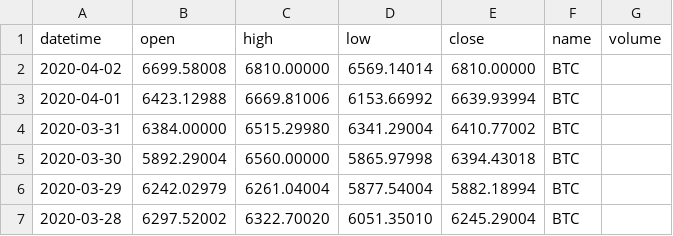
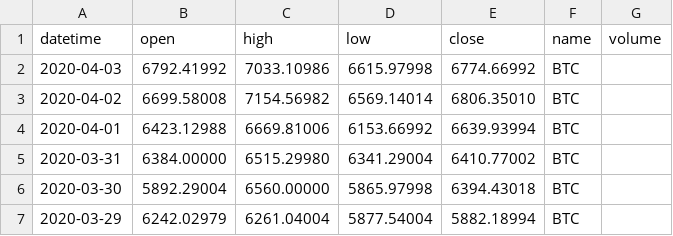
Before and after one commit to kennethtanaka/Original_Project2_Ken, a CSV file: Project2/jupyter/BTC.csv, drawn as a sheet; only a part is shown; the shorter side is filled out with more unchanged rows.

```diff
--- a/Project2/jupyter/BTC.csv
+++ b/Project2/jupyter/BTC.csv
@@ -1,3 +1,4 @@
 datetime,open,high,low,close,name,volume
-2020-04-02,6699.58008,6810.00000,6569.14014,6810.00000,BTC,
+2020-04-03,6792.41992,7033.10986,6615.97998,6774.66992,BTC,
+2020-04-02,6699.58008,7154.56982,6569.14014,6806.35010,BTC,
 2020-04-01,6423.12988,6669.81006,6153.66992,6639.93994,BTC,
```
Also changed, not shown: Project2/jupyter/DJI.csv, Project2/jupyter/Nasdaq.csv, 12 other files.
